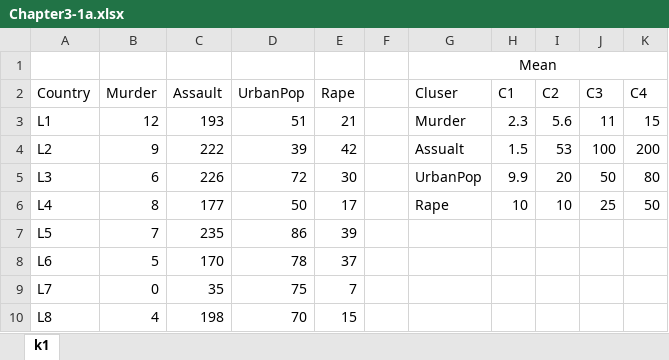
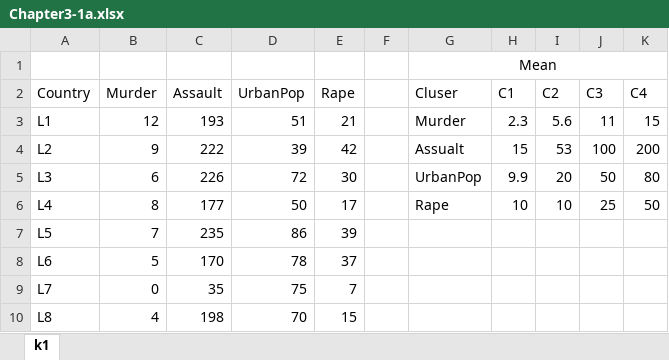
Before and after one commit to hhohho/Learn-Data-Mining-through-Excel, an Excel workbook: chapter3/Chapter3-1a.xlsx, sheet k1, drawn as a sheet; only a part is shown; values as stored, in another font and other column widths than the file's, no borders; the diff names each change by its address in the sheet, - before the commit and + after, or states it on an @@ line.

Commit message:
Add files via upload

```diff
--- a/chapter3/Chapter3-1a.xlsx (sheet k1)
+++ b/chapter3/Chapter3-1a.xlsx (sheet k1)
-H4 (C1): 1.5
+H4 (C1): 15
```
